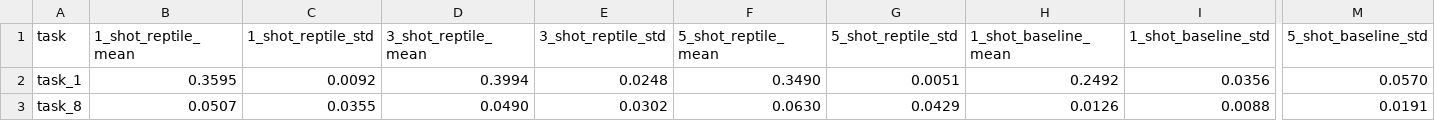
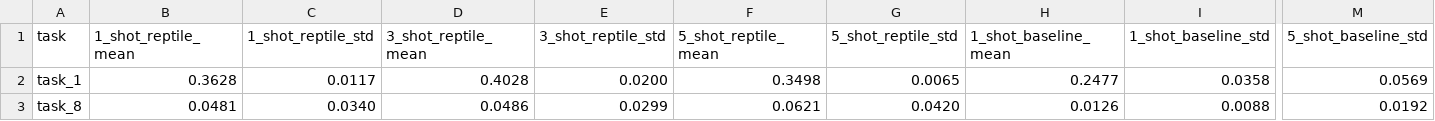
Before and after one commit to timfkl/QMUL-EMS741-Group-8, a CSV file: per_structure_results.csv, drawn as a sheet; only a part is shown, gaps mark what is left out; the diff covers the shown part only; the diff names each change by its address in the sheet, - before the commit and + after, or states it on an @@ line.

```diff
--- a/per_structure_results.csv
+++ b/per_structure_results.csv
-B2 (1_shot_reptile_mean): 0.3595
+B2 (1_shot_reptile_mean): 0.3628
-C2 (1_shot_reptile_std): 0.0092
+C2 (1_shot_reptile_std): 0.0117
-D2 (3_shot_reptile_mean): 0.3994
+D2 (3_shot_reptile_mean): 0.4028
-E2 (3_shot_reptile_std): 0.0248
+E2 (3_shot_reptile_std): 0.0200
-F2 (5_shot_reptile_mean): 0.3490
+F2 (5_shot_reptile_mean): 0.3498
-G2 (5_shot_reptile_std): 0.0051
+G2 (5_shot_reptile_std): 0.0065
-H2 (1_shot_baseline_mean): 0.2492
+H2 (1_shot_baseline_mean): 0.2477
-I2 (1_shot_baseline_std): 0.0356
+I2 (1_shot_baseline_std): 0.0358
-M2 (5_shot_baseline_std): 0.0570
+M2 (5_shot_baseline_std): 0.0569
-B3 (1_shot_reptile_mean): 0.0507
+B3 (1_shot_reptile_mean): 0.0481
-C3 (1_shot_reptile_std): 0.0355
+C3 (1_shot_reptile_std): 0.0340
-D3 (3_shot_reptile_mean): 0.0490
+D3 (3_shot_reptile_mean): 0.0486
-E3 (3_shot_reptile_std): 0.0302
+E3 (3_shot_reptile_std): 0.0299
-F3 (5_shot_reptile_mean): 0.0630
+F3 (5_shot_reptile_mean): 0.0621
-G3 (5_shot_reptile_std): 0.0429
+G3 (5_shot_reptile_std): 0.0420
-M3 (5_shot_baseline_std): 0.0191
+M3 (5_shot_baseline_std): 0.0192
```
Also changed, not shown: 3 edited cells elsewhere in this file, 6 other files.
